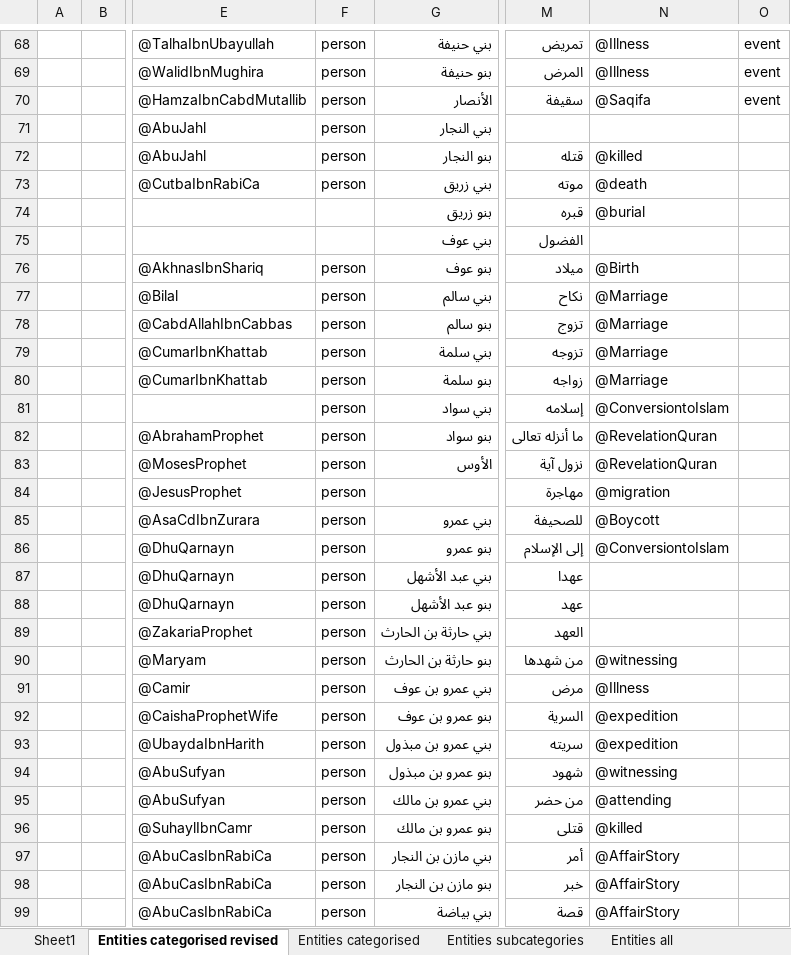
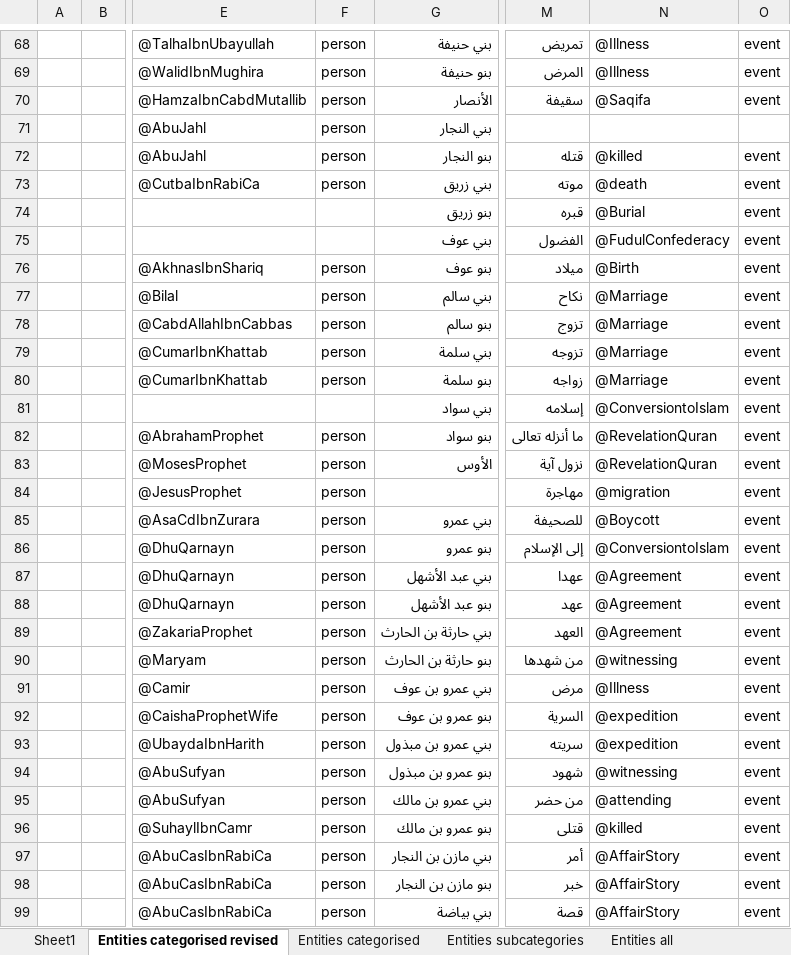
Before and after one commit to kitab-project-org/DSP-Data, an Excel workbook: Named entities/structural entity tag (version 1).xlsx, sheet Entities categorised revised, drawn as a sheet; only a part is shown, gaps mark what is left out; values as stored, in another font and other column widths than the file's, no borders; charts and pictures not drawn; the diff covers the shown part only; the diff names each change by its address in the sheet, - before the commit and + after, or states it on an @@ line.

Commit message:
Named entities disambiguated Ibn Hisham Entities list updated (see tab - entities all revised)

```diff
--- a/Named entities/structural entity tag (version 1).xlsx (sheet Entities categorised revised)
+++ b/Named entities/structural entity tag (version 1).xlsx (sheet Entities categorised revised)
-O72:O99: (empty)
+O72:O99: event
-N74: @burial
+N74: @Burial
-N75: (empty)
+N75: @FudulConfederacy
-F81: person
+F81: (empty)
-N87:N89: (empty)
+N87:N89: @Agreement
```
Also changed, not shown: other rows of this sheet, other sheet tabs, charts or pictures, 1 other file.
